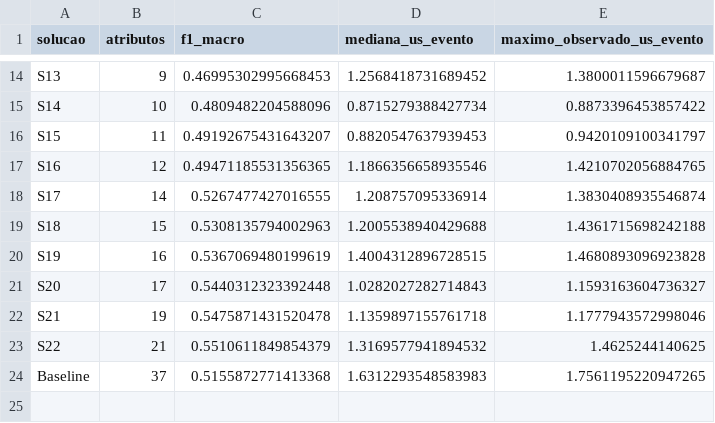
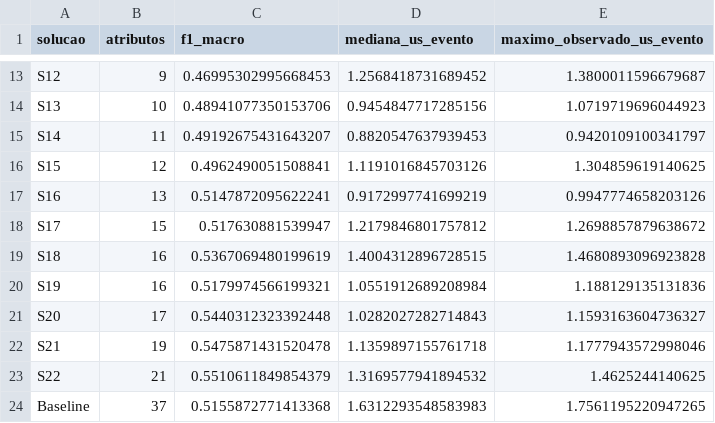
Before and after one commit to Wadsonsp/multiobjective-ids-generalization, a CSV file: Resultados/mlp_conjunto_v1/figuras/resumo_validacao.csv, drawn as a sheet; only a part is shown, gaps mark what is left out; removed rows and columns are numbered as before the commit, all else as after; the diff covers the shown part only; the diff names each change by its address in the sheet, - before the commit and + after, or states it on an @@ line.

```diff
--- a/Resultados/mlp_conjunto_v1/figuras/resumo_validacao.csv
+++ b/Resultados/mlp_conjunto_v1/figuras/resumo_validacao.csv
-A13 (solucao): S13
+A13 (solucao): S12
-row 15: S14 | 10 | 0.4809482204588096 | 0.8715279388427734 | 0.8873396453857422
+row 14: S13 | 10 | 0.48941077350153706 | 0.9454847717285156 | 1.0719719696044923
-A15 (solucao): S15
+A15 (solucao): S14
+row 16: S15 | 12 | 0.4962490051508841 | 1.1191016845703126 | 1.304859619140625
-B17 (atributos): 12
+B17 (atributos): 13
-C17 (f1_macro): 0.49471185531356365
+C17 (f1_macro): 0.5147872095622241
-D17 (mediana_us_evento): 1.1866356658935546
+D17 (mediana_us_evento): 0.9172997741699219
-E17 (maximo_observado_us_evento): 1.4210702056884765
+E17 (maximo_observado_us_evento): 0.9947774658203126
-B18 (atributos): 14
+B18 (atributos): 15
-C18 (f1_macro): 0.5267477427016555
+C18 (f1_macro): 0.517630881539947
-D18 (mediana_us_evento): 1.208757095336914
+D18 (mediana_us_evento): 1.2179846801757812
-E18 (maximo_observado_us_evento): 1.3830408935546874
+E18 (maximo_observado_us_evento): 1.2698857879638672
-B19 (atributos): 15
+B19 (atributos): 16
-C19 (f1_macro): 0.5308135794002963
+C19 (f1_macro): 0.5367069480199619
-D19 (mediana_us_evento): 1.2005538940429688
+D19 (mediana_us_evento): 1.4004312896728515
-E19 (maximo_observado_us_evento): 1.4361715698242188
+E19 (maximo_observado_us_evento): 1.4680893096923828
-C20 (f1_macro): 0.5367069480199619
+C20 (f1_macro): 0.5179974566199321
-D20 (mediana_us_evento): 1.4004312896728515
+D20 (mediana_us_evento): 1.0551912689208984
-E20 (maximo_observado_us_evento): 1.4680893096923828
+E20 (maximo_observado_us_evento): 1.188129135131836
```
Also changed, not shown: 1 removed row and 32 edited cells elsewhere in this file, 34 other files.
